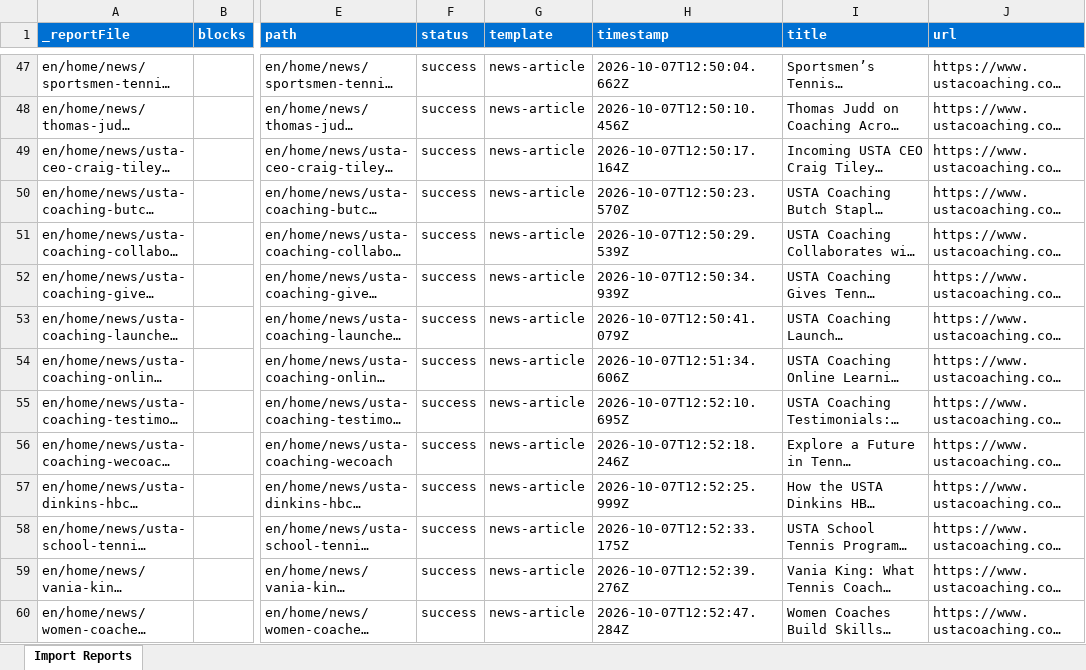
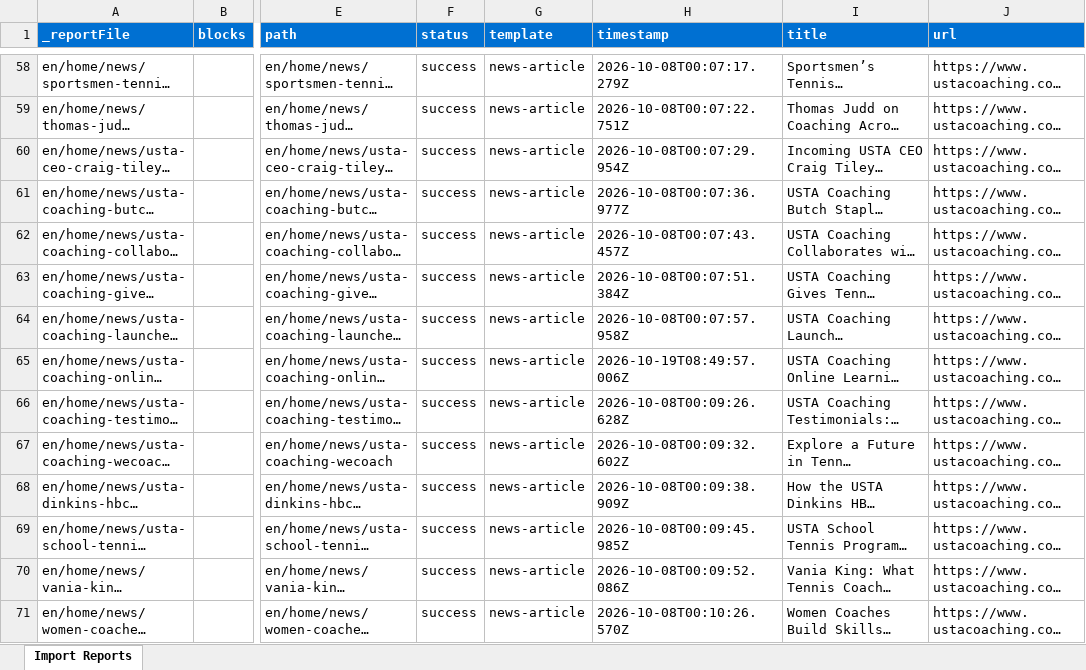
Before and after one commit to aemdemos/coaching-usta, an Excel workbook: tools/importer/reports/import-news-article-v1.report.xlsx, sheet Import Reports, drawn as a sheet; only a part is shown, gaps mark what is left out; long unchanged cells end in …; values as stored, in another font and other column widths than the file's, no borders; addresses are those after the commit; the diff covers the shown part only; the diff names each change by its address in the sheet, - before the commit and + after, or states it on an @@ line.

Commit message:
Add 9 blocks, update importer
Automated migration updates generated by Experience Modernization Agent.

Changed files: 25

```diff
--- a/tools/importer/reports/import-news-article-v1.report.xlsx (sheet Import Reports)
+++ b/tools/importer/reports/import-news-article-v1.report.xlsx (sheet Import Reports)
-H58 (timestamp): 2026-10-07T12:50:04.662Z
+H58 (timestamp): 2026-10-08T00:07:17.279Z
-H59 (timestamp): 2026-10-07T12:50:10.456Z
+H59 (timestamp): 2026-10-08T00:07:22.751Z
-H60 (timestamp): 2026-10-07T12:50:17.164Z
+H60 (timestamp): 2026-10-08T00:07:29.954Z
-H61 (timestamp): 2026-10-07T12:50:23.570Z
+H61 (timestamp): 2026-10-08T00:07:36.977Z
-H62 (timestamp): 2026-10-07T12:50:29.539Z
+H62 (timestamp): 2026-10-08T00:07:43.457Z
-H63 (timestamp): 2026-10-07T12:50:34.939Z
+H63 (timestamp): 2026-10-08T00:07:51.384Z
-H64 (timestamp): 2026-10-07T12:50:41.079Z
+H64 (timestamp): 2026-10-08T00:07:57.958Z
-H65 (timestamp): 2026-10-07T12:51:34.606Z
+H65 (timestamp): 2026-10-19T08:49:57.006Z
-H66 (timestamp): 2026-10-07T12:52:10.695Z
+H66 (timestamp): 2026-10-08T00:09:26.628Z
-H67 (timestamp): 2026-10-07T12:52:18.246Z
+H67 (timestamp): 2026-10-08T00:09:32.602Z
-H68 (timestamp): 2026-10-07T12:52:25.999Z
+H68 (timestamp): 2026-10-08T00:09:38.909Z
-H69 (timestamp): 2026-10-07T12:52:33.175Z
+H69 (timestamp): 2026-10-08T00:09:45.985Z
-H70 (timestamp): 2026-10-07T12:52:39.276Z
+H70 (timestamp): 2026-10-08T00:09:52.086Z
-H71 (timestamp): 2026-10-07T12:52:47.284Z
+H71 (timestamp): 2026-10-08T00:10:26.570Z
```
Also changed, not shown: 11 added rows and 99 edited cells elsewhere in this sheet, 24 other files.
